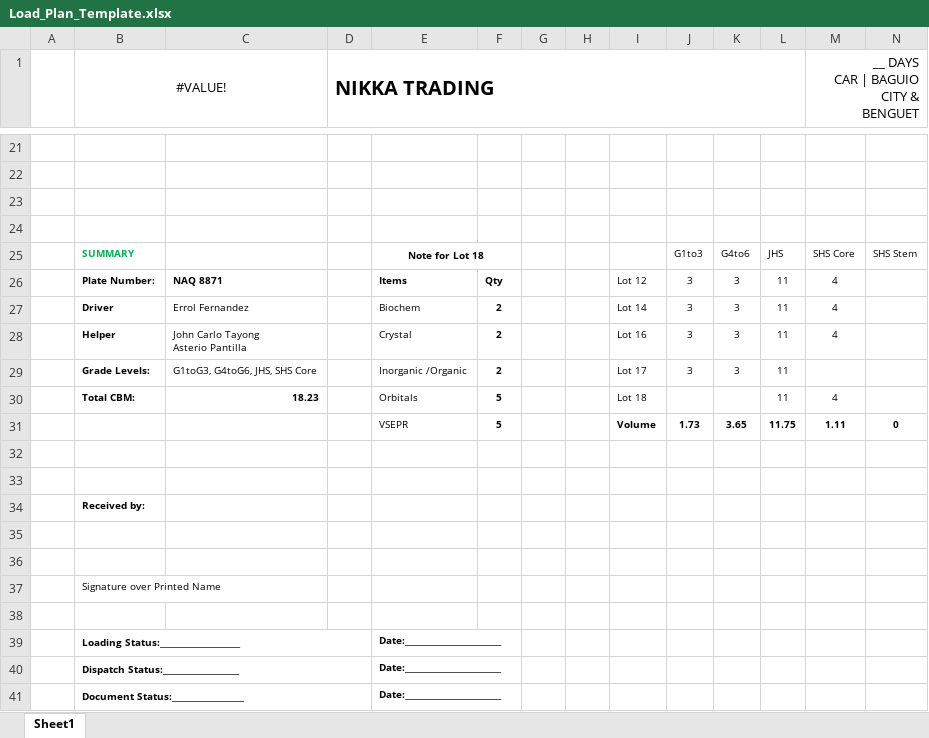
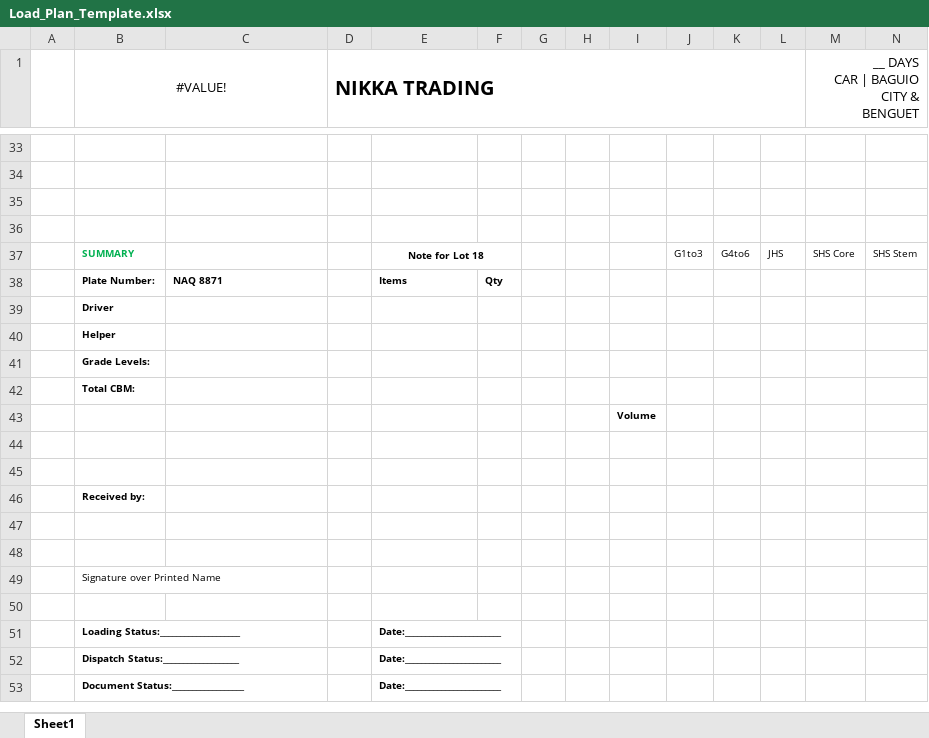
Before and after one commit to BianaAldrian/LoadPlan_Automation, an Excel workbook: res/template/Load_Plan_Template.xlsx, sheet Sheet1, drawn as a sheet; only a part is shown, gaps mark what is left out; values as stored, in another font and other column widths than the file's, no borders; removed rows and columns are numbered as before the commit, all else as after; rows hold the shown columns only; ↵ is a line break in a cell; the diff covers the shown part only; the diff names each change by its address in the sheet, - before the commit and + after, or states it on an @@ line.

```diff
--- a/res/template/Load_Plan_Template.xlsx (sheet Sheet1)
+++ b/res/template/Load_Plan_Template.xlsx (sheet Sheet1)
-row 26:  | Plate Number: | NAQ 8871 |  | Items | Qty |  |  | Lot 12 | 3 | 3 | 11 | 4
-row 27:  | Driver | Errol Fernandez |  | Biochem | 2 |  |  | Lot 14 | 3 | 3 | 11 | 4
-row 28:  | Helper | John Carlo Tayong ↵ Asterio Pantilla |  | Crystal | 2 |  |  | Lot 16 | 3 | 3 | 11 | 4
-row 29:  | Grade Levels: | G1toG3, G4toG6, JHS, SHS Core |  | Inorganic /Organic | 2 |  |  | Lot 17 | 3 | 3 | 11
-row 30:  | Total CBM: | 18.23 |  | Orbitals | 5 |  |  | Lot 18 |  |  | 11 | 4
-row 31:  |  |  |  | VSEPR | 5 |  |  | Volume | 1.73 | 3.65 | 11.75 | 1.11 | 0
+row 38:  | Plate Number: | NAQ 8871 |  | Items | Qty
+row 39:  | Driver
+row 40:  | Helper
+row 41:  | Grade Levels:
+row 42:  | Total CBM:
+row 43:  |  |  |  |  |  |  |  | Volume
-B39:D39 merged
-B40:D40 merged
-B41:D41 merged
```
Also changed, not shown: 12 added rows and 14 edited cells elsewhere in this sheet, 1 other file.
